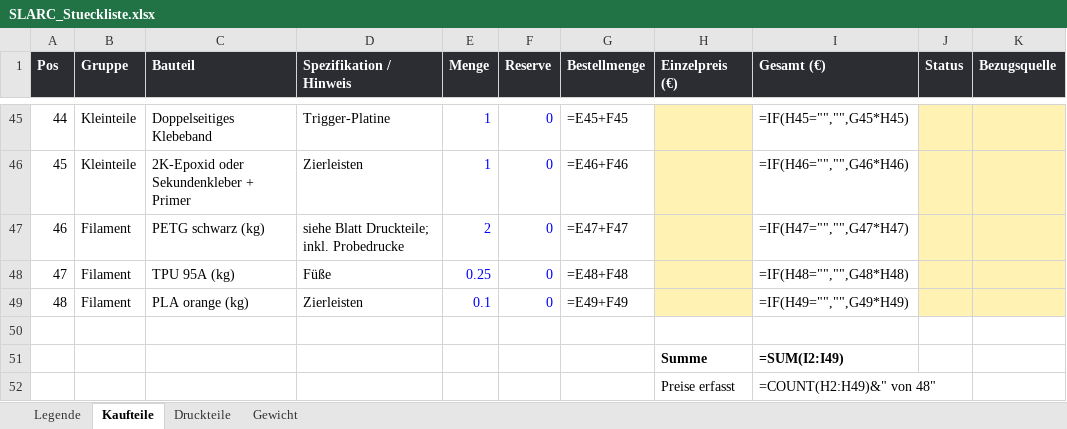
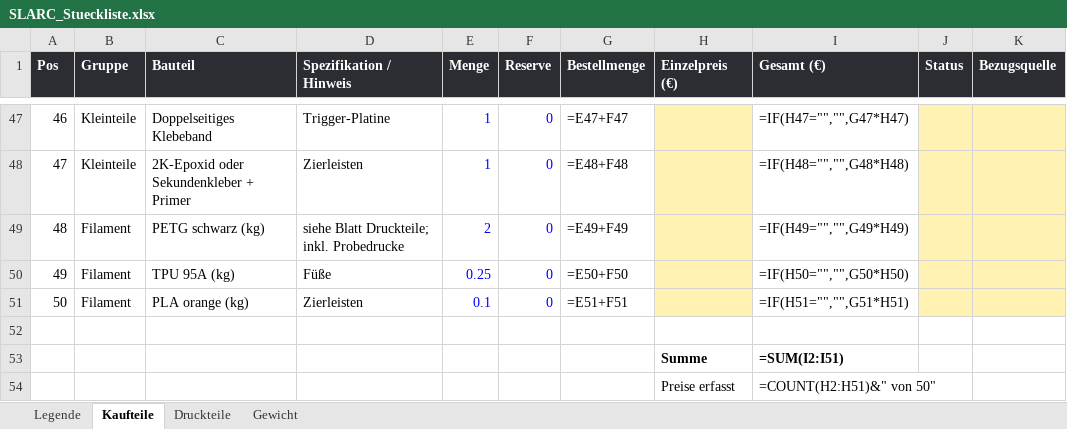
Before and after one commit to Hoehlenbaer/SLARC, an Excel workbook: Drawings/Macros/SLARC_Stueckliste.xlsx, sheet Kaufteile, drawn as a sheet; only a part is shown, gaps mark what is left out; values as stored, in another font and other column widths than the file's, no borders; formulas without a stored value are shown as written; addresses are those after the commit; the diff covers the shown part only; the diff names each change by its address in the sheet, - before the commit and + after, or states it on an @@ line.

```diff
--- a/Drawings/Macros/SLARC_Stueckliste.xlsx (sheet Kaufteile)
+++ b/Drawings/Macros/SLARC_Stueckliste.xlsx (sheet Kaufteile)
@@ column A (Pos) renumbered between rows 34 and 51 @@
-G47 (Bestellmenge): =E45+F45
+G47 (Bestellmenge): =E47+F47
-I47 (Gesamt (€)): =IF(H45="","",G45*H45)
+I47 (Gesamt (€)): =IF(H47="","",G47*H47)
-G48 (Bestellmenge): =E46+F46
+G48 (Bestellmenge): =E48+F48
-I48 (Gesamt (€)): =IF(H46="","",G46*H46)
+I48 (Gesamt (€)): =IF(H48="","",G48*H48)
-G49 (Bestellmenge): =E47+F47
+G49 (Bestellmenge): =E49+F49
-I49 (Gesamt (€)): =IF(H47="","",G47*H47)
+I49 (Gesamt (€)): =IF(H49="","",G49*H49)
-G50 (Bestellmenge): =E48+F48
+G50 (Bestellmenge): =E50+F50
-I50 (Gesamt (€)): =IF(H48="","",G48*H48)
+I50 (Gesamt (€)): =IF(H50="","",G50*H50)
-G51 (Bestellmenge): =E49+F49
+G51 (Bestellmenge): =E51+F51
-I51 (Gesamt (€)): =IF(H49="","",G49*H49)
+I51 (Gesamt (€)): =IF(H51="","",G51*H51)
-I53 (Gesamt (€)): =SUM(I2:I49)
+I53 (Gesamt (€)): =SUM(I2:I51)
-I54 (Gesamt (€)): =COUNT(H2:H49)&" von 48"
+I54 (Gesamt (€)): =COUNT(H2:H51)&" von 50"
```
Also changed, not shown: 2 added rows and 28 edited cells elsewhere in this sheet, sheet Druckteile, sheet Gewicht, 3 other files.
